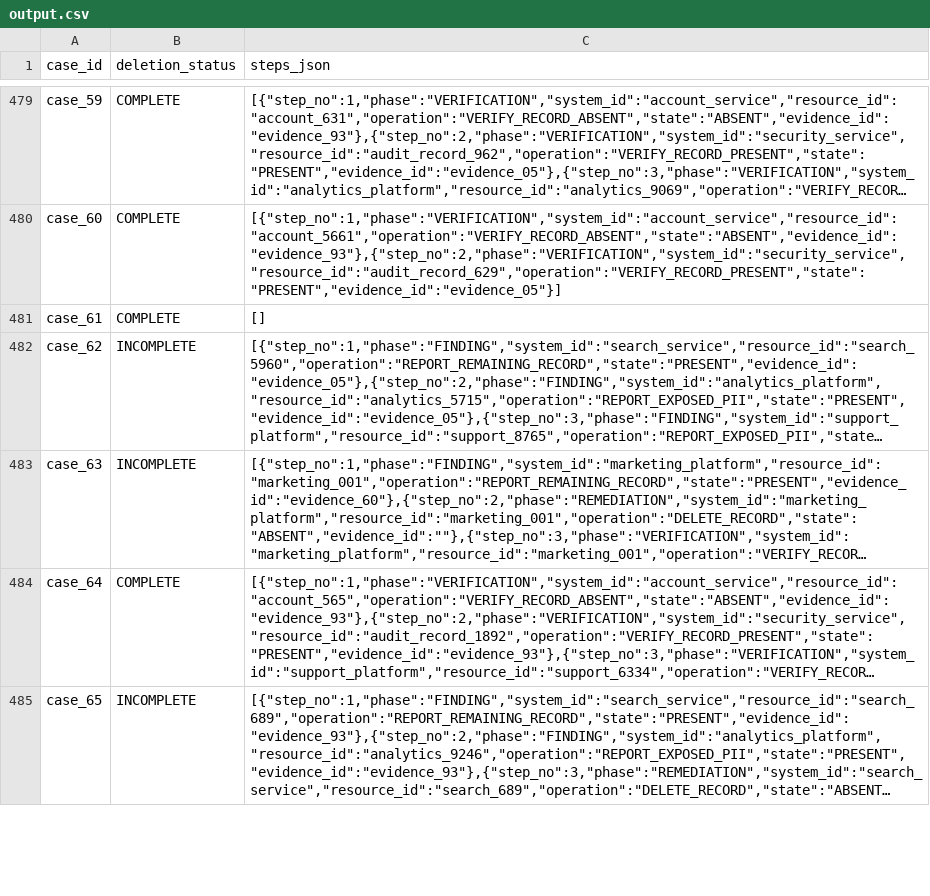
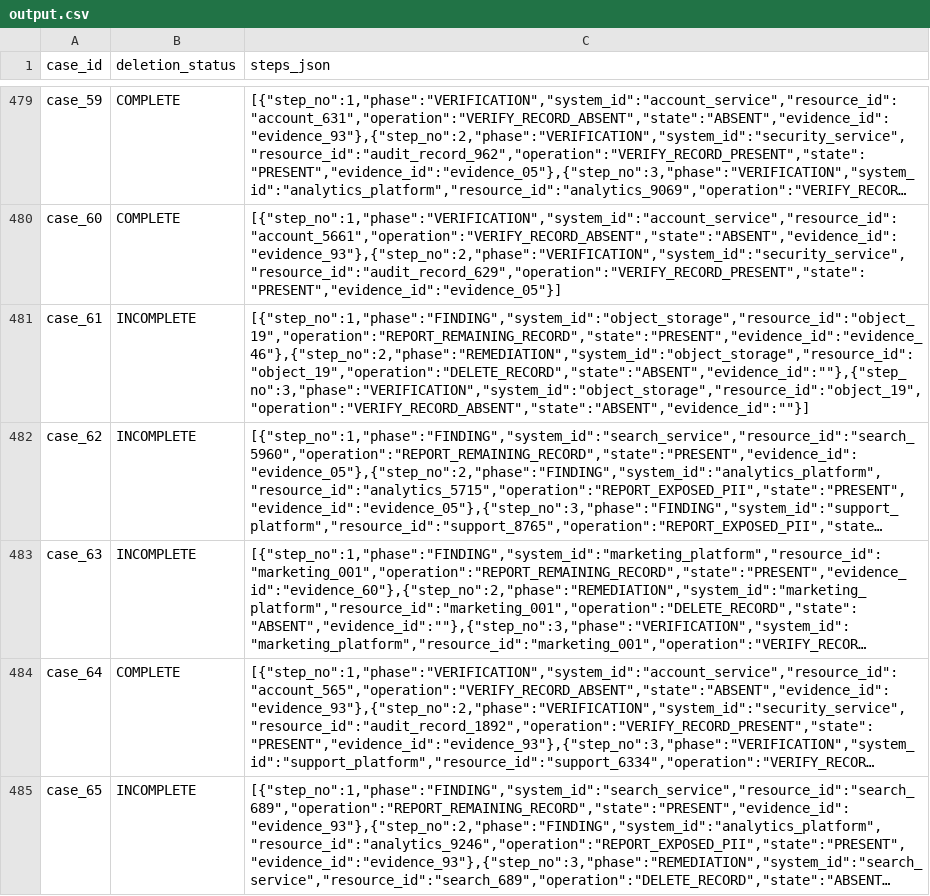
Before and after one commit to interviewstreet/hackerrank-orchestrate-october26, a CSV file: output.csv, drawn as a sheet; only a part is shown, gaps mark what is left out; long unchanged cells end in …; the diff names each change by its address in the sheet, - before the commit and + after, or states it on an @@ line.

```diff
--- a/output.csv
+++ b/output.csv
-B481 (deletion_status): COMPLETE
+B481 (deletion_status): INCOMPLETE
-C481 (steps_json): []
+C481 (steps_json): [{"step_no":1,"phase":"FINDING","system_id":"object_storage","resource_id":"object_19","operation":"REPORT_REMAINING_RECORD","state":"PRESENT","evidence_id":"evidence_46"},{"step_no":2,"phase":"REMEDIATION","system_id":"object_storage","resource_id":"object_19","operation":"DELETE_RECORD","state":"ABSENT","evidence_id":""},{"step_no":3,"phase":"VERIFICATION","system_id":"object_storage","resource_id":"object_19","operation":"VERIFY_RECORD_ABSENT","state":"ABSENT","evidence_id":""}]
```
Also changed, not shown: 19 other files.
